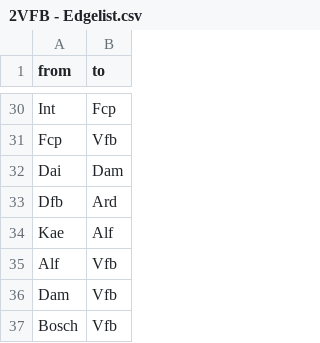
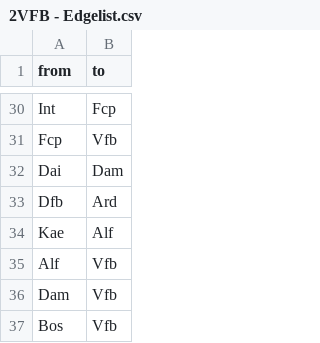
Before and after one commit to DanielReichertHdmCR/2.0VFB, a CSV file: 2.0Testat/2VFB - Edgelist.csv, drawn as a sheet; only a part is shown, gaps mark what is left out.

Commit message:
Add files via upload

```diff
--- a/2.0Testat/2VFB - Edgelist.csv
+++ b/2.0Testat/2VFB - Edgelist.csv
@@ -36,2 +36,2 @@ Alf,Vfb
 Dam,Vfb
-Bosch,Vfb
+Bos,Vfb
```
